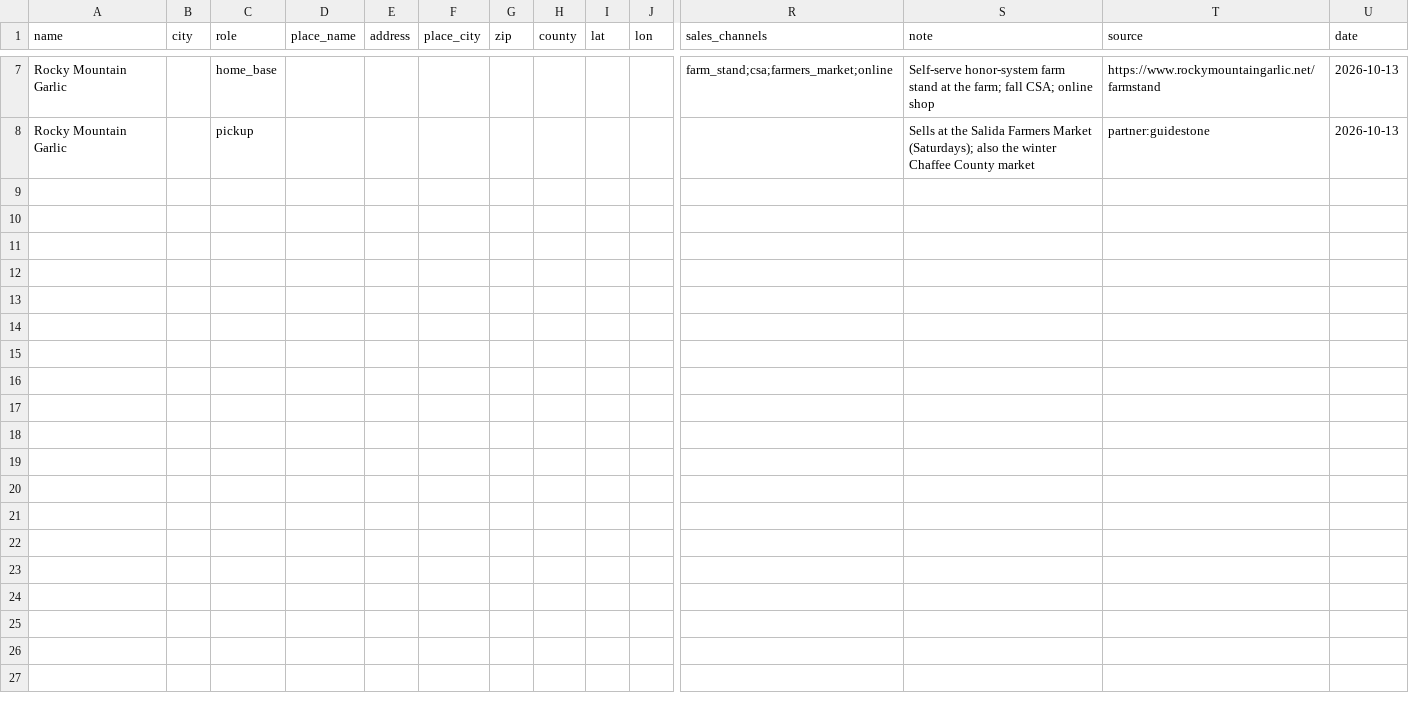
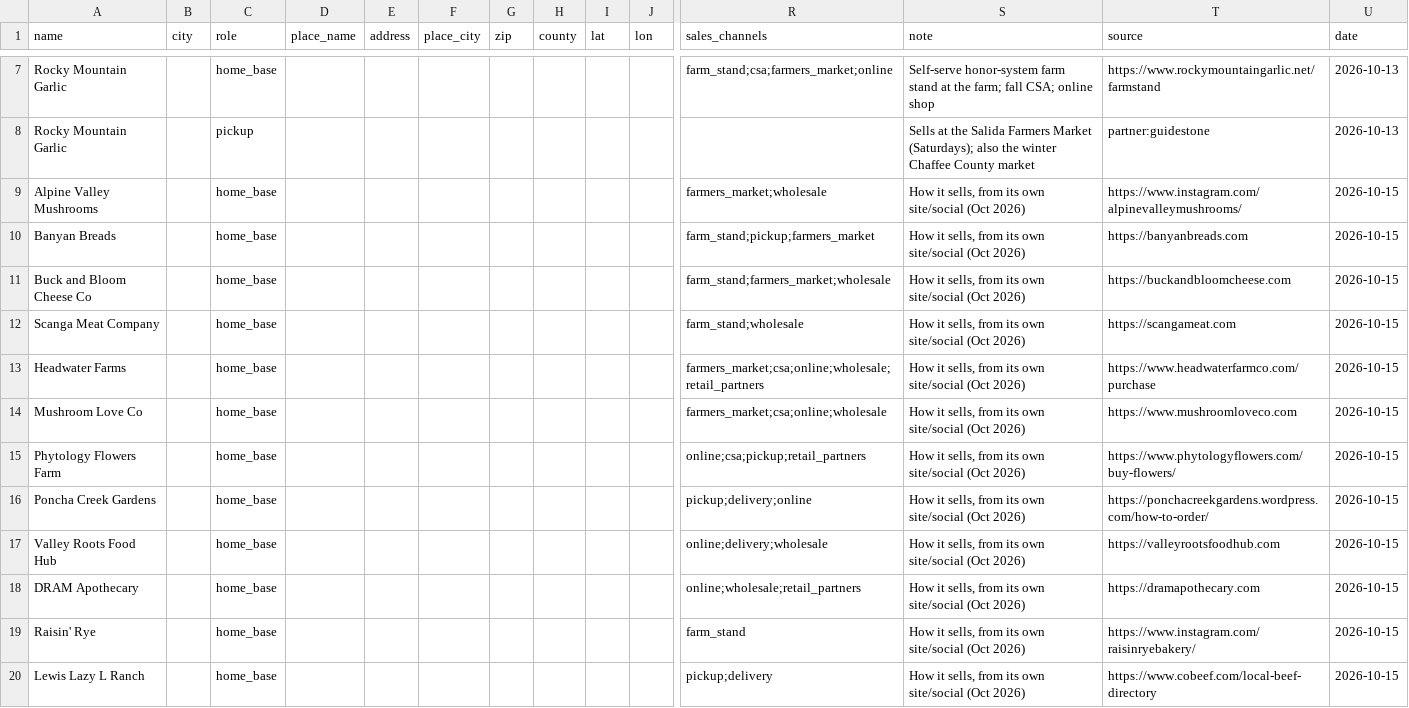
Before and after one commit to open-food-web/colorado-open-food-web, a CSV file: inputs/locations.csv, drawn as a sheet; only a part is shown, gaps mark what is left out; rows hold the shown columns only; the diff names each change by its address in the sheet, - before the commit and + after, or states it on an @@ line.

```diff
--- a/inputs/locations.csv
+++ b/inputs/locations.csv
+row 9: Alpine Valley Mushrooms |  | home_base |  |  |  |  |  |  |  | farmers_market;wholesale | How it sells, from its own site/social (Oct 2026) | https://www.instagram.com/alpinevalleymushrooms/ | 2026-10-15
+row 10: Banyan Breads |  | home_base |  |  |  |  |  |  |  | farm_stand;pickup;farmers_market | How it sells, from its own site/social (Oct 2026) | https://banyanbreads.com | 2026-10-15
+row 11: Buck and Bloom Cheese Co |  | home_base |  |  |  |  |  |  |  | farm_stand;farmers_market;wholesale | How it sells, from its own site/social (Oct 2026) | https://buckandbloomcheese.com | 2026-10-15
+row 12: Scanga Meat Company |  | home_base |  |  |  |  |  |  |  | farm_stand;wholesale | How it sells, from its own site/social (Oct 2026) | https://scangameat.com | 2026-10-15
+row 13: Headwater Farms |  | home_base |  |  |  |  |  |  |  | farmers_market;csa;online;wholesale;retail_partners | How it sells, from its own site/social (Oct 2026) | https://www.headwaterfarmco.com/purchase | 2026-10-15
+row 14: Mushroom Love Co |  | home_base |  |  |  |  |  |  |  | farmers_market;csa;online;wholesale | How it sells, from its own site/social (Oct 2026) | https://www.mushroomloveco.com | 2026-10-15
+row 15: Phytology Flowers Farm |  | home_base |  |  |  |  |  |  |  | online;csa;pickup;retail_partners | How it sells, from its own site/social (Oct 2026) | https://www.phytologyflowers.com/buy-flowers/ | 2026-10-15
+row 16: Poncha Creek Gardens |  | home_base |  |  |  |  |  |  |  | pickup;delivery;online | How it sells, from its own site/social (Oct 2026) | https://ponchacreekgardens.wordpress.com/how-to-order/ | 2026-10-15
+row 17: Valley Roots Food Hub |  | home_base |  |  |  |  |  |  |  | online;delivery;wholesale | How it sells, from its own site/social (Oct 2026) | https://valleyrootsfoodhub.com | 2026-10-15
+row 18: DRAM Apothecary |  | home_base |  |  |  |  |  |  |  | online;wholesale;retail_partners | How it sells, from its own site/social (Oct 2026) | https://dramapothecary.com | 2026-10-15
+row 19: Raisin' Rye |  | home_base |  |  |  |  |  |  |  | farm_stand | How it sells, from its own site/social (Oct 2026) | https://www.instagram.com/raisinryebakery/ | 2026-10-15
+row 20: Lewis Lazy L Ranch |  | home_base |  |  |  |  |  |  |  | pickup;delivery | How it sells, from its own site/social (Oct 2026) | https://www.cobeef.com/local-beef-directory | 2026-10-15
```
Also changed, not shown: data/colorado/_deferred_organizations.csv, data/colorado/field_sources.csv, 10 other files.
